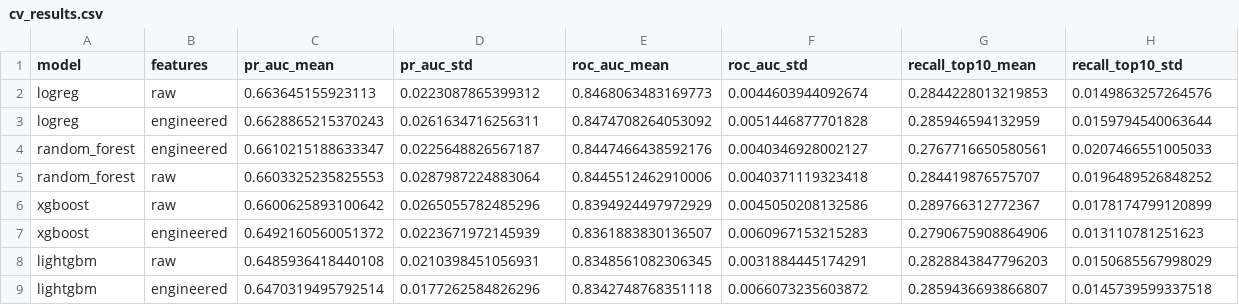
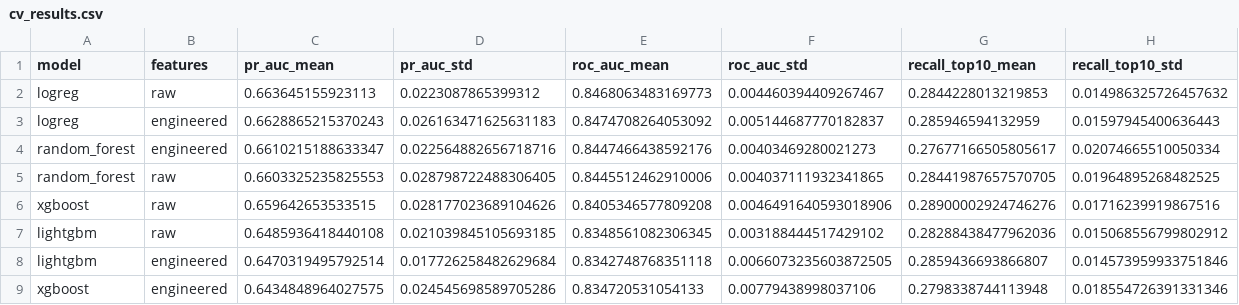
Before and after one commit to ChakshitGaur/customer-churn-prediction, a CSV file: reports/metrics/cv_results.csv, drawn as a sheet.

```diff
--- a/reports/metrics/cv_results.csv
+++ b/reports/metrics/cv_results.csv
@@ -1,9 +1,9 @@
 model,features,pr_auc_mean,pr_auc_std,roc_auc_mean,roc_auc_std,recall_top10_mean,recall_top10_std
-logreg,raw,0.663645155923113,0.0223087865399312,0.8468063483169773,0.0044603944092674,0.2844228013219853,0.0149863257264576
-logreg,engineered,0.6628865215370243,0.0261634716256311,0.8474708264053092,0.0051446877701828,0.285946594132959,0.0159794540063644
-random_forest,engineered,0.6610215188633347,0.0225648826567187,0.8447466438592176,0.0040346928002127,0.2767716650580561,0.0207466551005033
-random_forest,raw,0.6603325235825553,0.0287987224883064,0.8445512462910006,0.0040371119323418,0.284419876575707,0.0196489526848252
-xgboost,raw,0.6600625893100642,0.0265055782485296,0.8394924497972929,0.0045050208132586,0.289766312772367,0.0178174799120899
-xgboost,engineered,0.6492160560051372,0.0223671972145939,0.8361883830136507,0.0060967153215283,0.2790675908864906,0.013110781251623
-lightgbm,raw,0.6485936418440108,0.0210398451056931,0.8348561082306345,0.0031884445174291,0.2828843847796203,0.0150685567998029
-lightgbm,engineered,0.6470319495792514,0.0177262584826296,0.8342748768351118,0.0066073235603872,0.2859436693866807,0.0145739599337518
+logreg,raw,0.663645155923113,0.0223087865399312,0.8468063483169773,0.004460394409267467,0.2844228013219853,0.014986325726457632
+logreg,engineered,0.6628865215370243,0.026163471625631183,0.8474708264053092,0.005144687770182837,0.285946594132959,0.01597945400636443
+random_forest,engineered,0.6610215188633347,0.022564882656718716,0.8447466438592176,0.00403469280021273,0.27677166505805617,0.02074665510050334
+random_forest,raw,0.6603325235825553,0.028798722488306405,0.8445512462910006,0.004037111932341865,0.28441987657570705,0.01964895268482525
+xgboost,raw,0.659642653533515,0.028177023689104626,0.8405346577809208,0.0046491640593018906,0.28900002924746276,0.01716239919867516
+lightgbm,raw,0.6485936418440108,0.021039845105693185,0.8348561082306345,0.003188444517429102,0.28288438477962036,0.015068556799802912
+lightgbm,engineered,0.6470319495792514,0.017726258482629684,0.8342748768351118,0.0066073235603872505,0.2859436693866807,0.014573959933751846
+xgboost,engineered,0.6434848964027575,0.024545698589705286,0.834720531054133,0.00779438998037106,0.2798338744113948,0.018554726391331346
```
Also changed, not shown: reports/metrics/gain_table.csv, reports/metrics/profit_sensitivity.csv, 34 other files.
